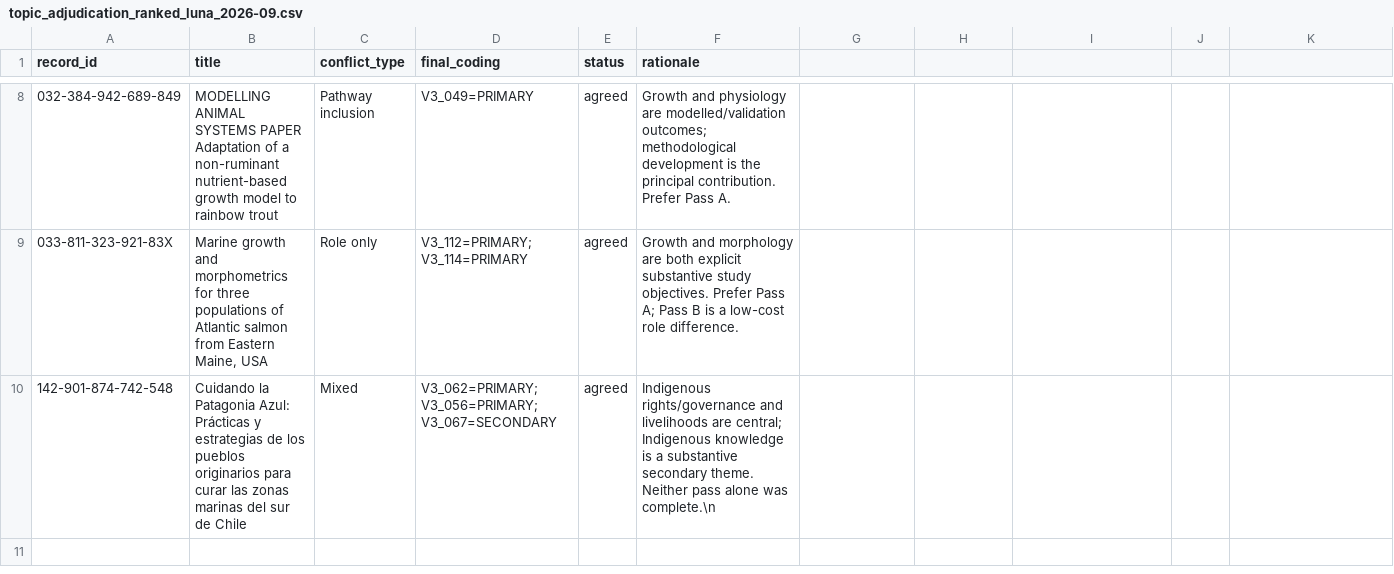
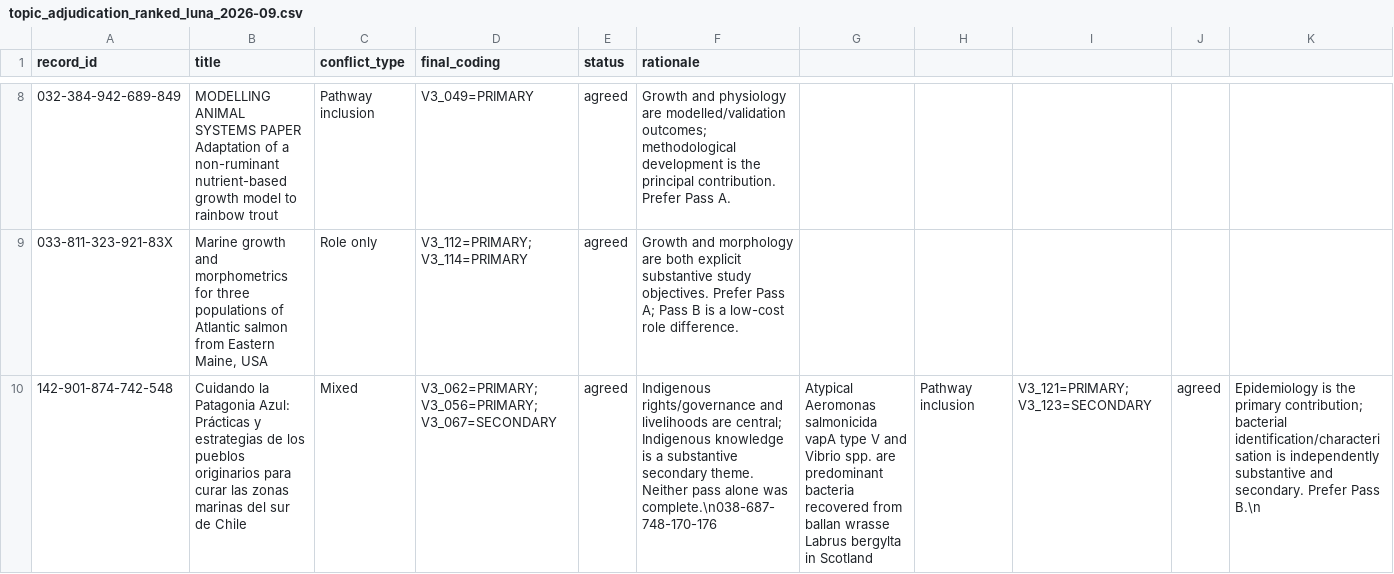
Before and after one commit to thesalmonandthetomato/LivingEvidenceMap, a CSV file: docs/topic_adjudication_ranked_luna_2026-09.csv, drawn as a sheet; only a part is shown, gaps mark what is left out; the diff names each change by its address in the sheet, - before the commit and + after, or states it on an @@ line.

Commit message:
Record ballan wrasse ranked Luna adjudication

```diff
--- a/docs/topic_adjudication_ranked_luna_2026-09.csv
+++ b/docs/topic_adjudication_ranked_luna_2026-09.csv
-F10 (rationale): …alone was complete.\n
+F10 (rationale): …alone was complete.\n038-687-748-170-176
-G10: (empty)
+G10: Atypical Aeromonas salmonicida vapA type V and Vibrio spp. are predominant bacteria recovered from ballan wrasse Labrus bergylta in Scotland
-H10: (empty)
+H10: Pathway inclusion
-I10: (empty)
+I10: V3_121=PRIMARY; V3_123=SECONDARY
-J10: (empty)
+J10: agreed
-K10: (empty)
+K10: Epidemiology is the primary contribution; bacterial identification/characterisation is independently substantive and secondary. Prefer Pass B.\n
```
